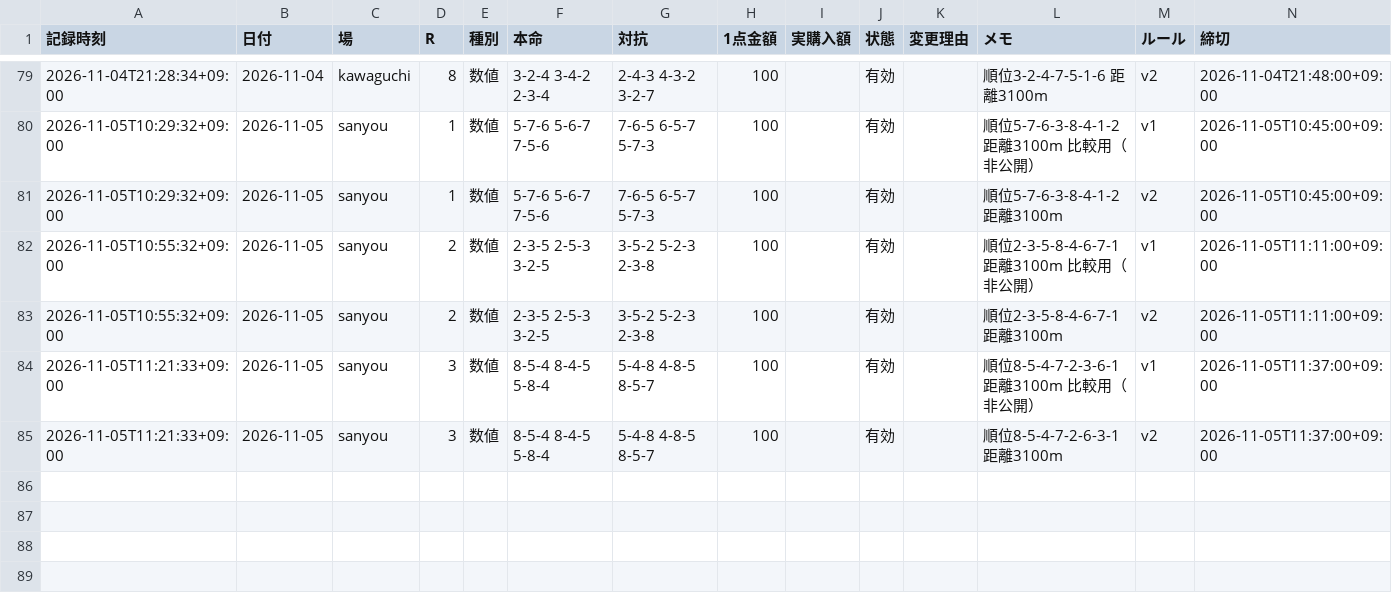
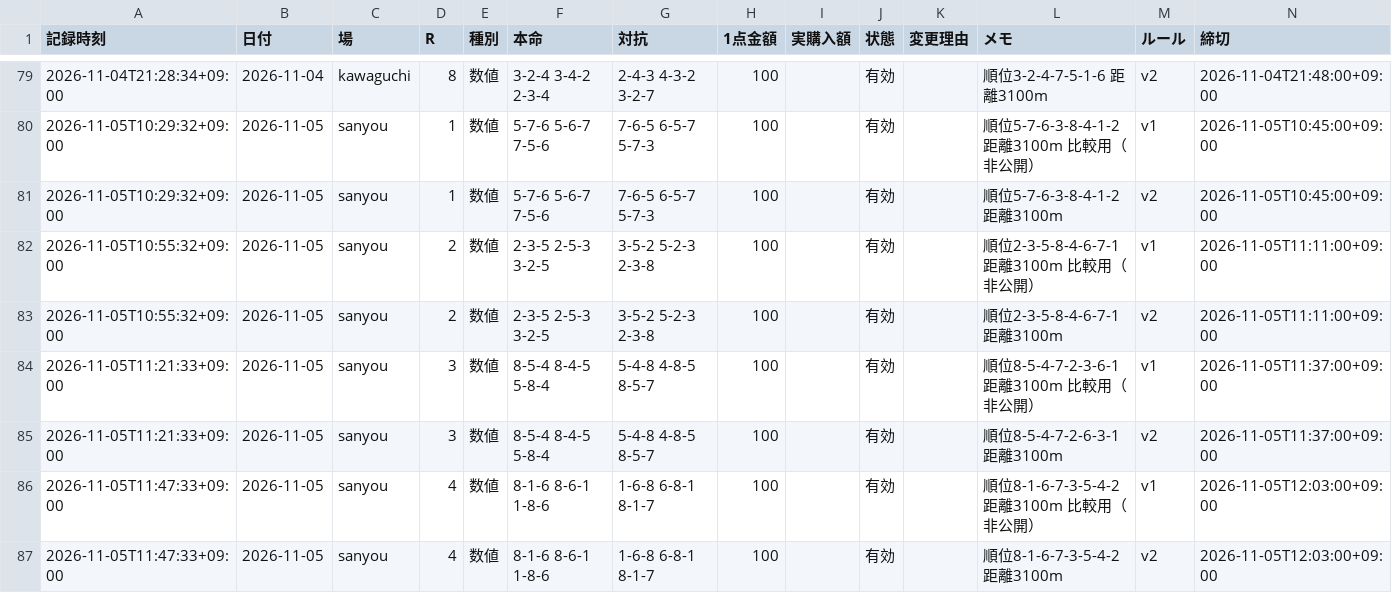
Before and after one commit to reotaro55/autorace-yosou, a CSV file: data/picks.csv, drawn as a sheet; only a part is shown, gaps mark what is left out; the diff names each change by its address in the sheet, - before the commit and + after, or states it on an @@ line.

```diff
--- a/data/picks.csv
+++ b/data/picks.csv
+row 86: 2026-11-05T11:47:33+09:00 | 2026-11-05 | sanyou | 4 | 数値 | 8-1-6 8-6-1 1-8-6 | 1-6-8 6-8-1 8-1-7 | 100 |  | 有効 |  | 順位8-1-6-7-3-5-4-2 距離3100m 比較用（非公開） | v1 | 2026-11-05T12:03:00+09:00
+row 87: 2026-11-05T11:47:33+09:00 | 2026-11-05 | sanyou | 4 | 数値 | 8-1-6 8-6-1 1-8-6 | 1-6-8 6-8-1 8-1-7 | 100 |  | 有効 |  | 順位8-1-6-7-3-5-4-2 距離3100m | v2 | 2026-11-05T12:03:00+09:00
```
Also changed, not shown: 3 other files.
